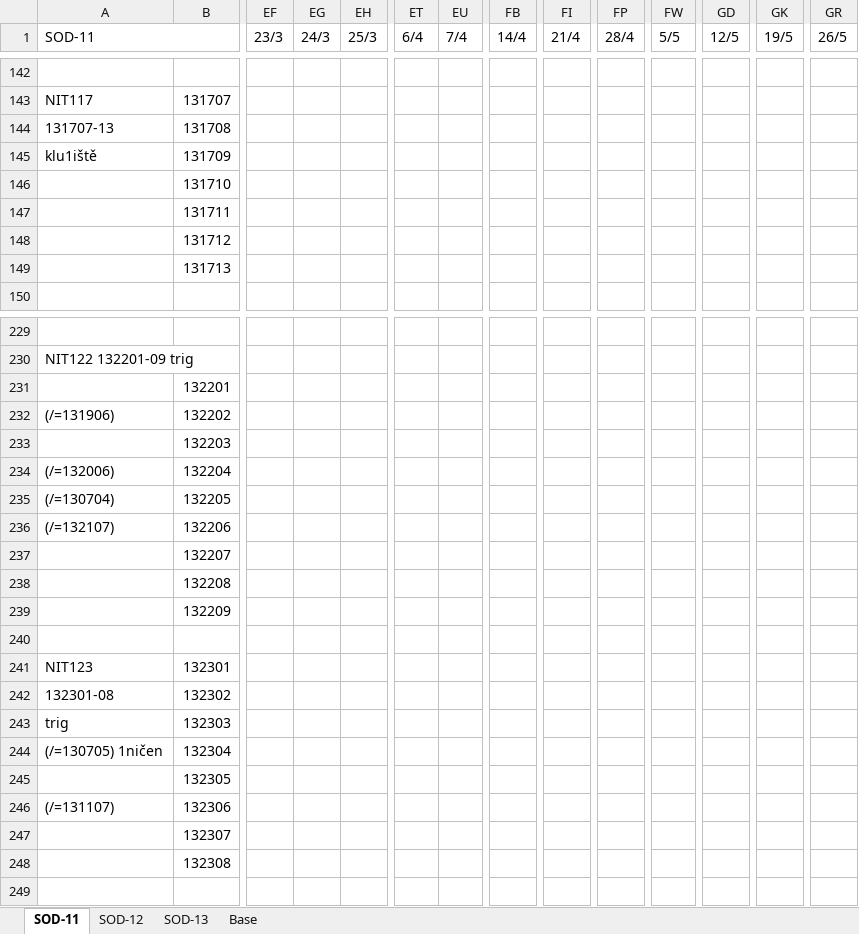
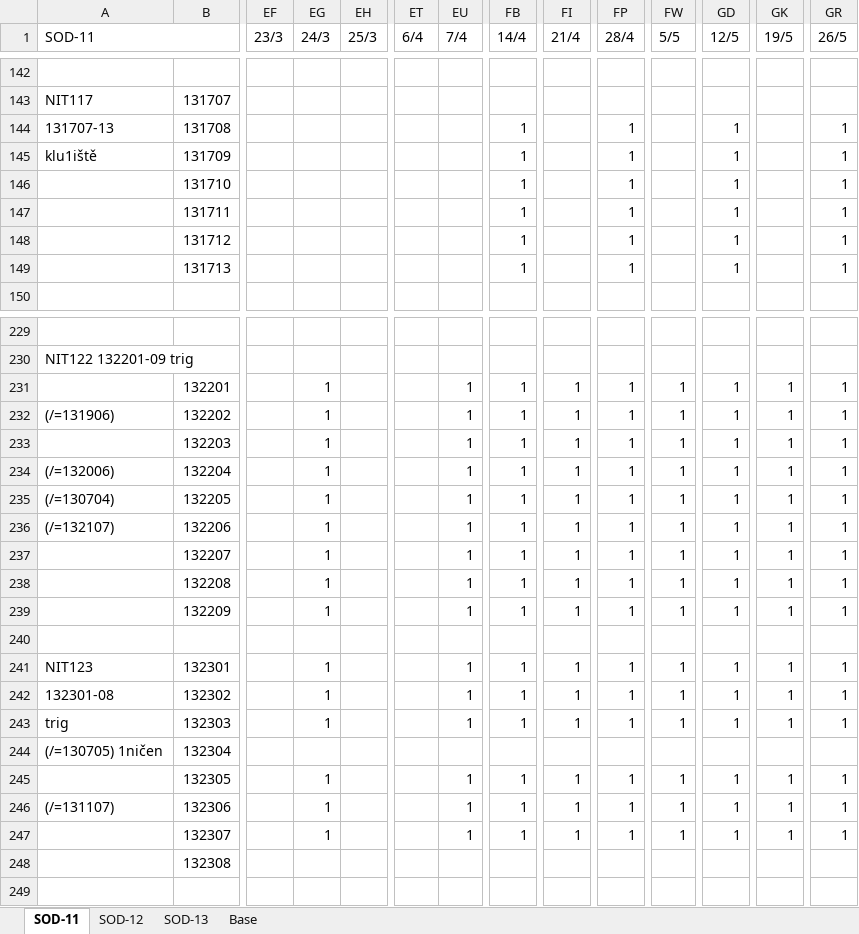
Before and after one commit to VidKein/Geo-assistant-v1.0, an Excel workbook: xlsx/Jobs_kalendar.xlsx, sheet SOD-11, drawn as a sheet; only a part is shown, gaps mark what is left out; values as stored, in another font and other column widths than the file's, no cell formats; charts and pictures and conditional formats not drawn; the diff covers the shown part only; the diff names each change by its address in the sheet, - before the commit and + after, or states it on an @@ line.

```diff
--- a/xlsx/Jobs_kalendar.xlsx (sheet SOD-11)
+++ b/xlsx/Jobs_kalendar.xlsx (sheet SOD-11)
-FB144:FB149 (14/4): (empty)
+FB144:FB149 (14/4): 1
-FP144:FP149 (28/4): (empty)
+FP144:FP149 (28/4): 1
-GD144:GD149 (12/5): (empty)
+GD144:GD149 (12/5): 1
-GR144:GR149 (26/5): (empty)
+GR144:GR149 (26/5): 1
-EG231:EG239 (24/3): (empty)
+EG231:EG239 (24/3): 1
-EU231:EU239 (7/4): (empty)
+EU231:EU239 (7/4): 1
-FB231:FB239 (14/4): (empty)
+FB231:FB239 (14/4): 1
-FI231:FI239 (21/4): (empty)
+FI231:FI239 (21/4): 1
-FP231:FP239 (28/4): (empty)
+FP231:FP239 (28/4): 1
-FW231:FW239 (5/5): (empty)
+FW231:FW239 (5/5): 1
-GD231:GD239 (12/5): (empty)
+GD231:GD239 (12/5): 1
-GK231:GK239 (19/5): (empty)
+GK231:GK239 (19/5): 1
-GR231:GR239 (26/5): (empty)
+GR231:GR239 (26/5): 1
-EG241:EG243 (24/3): (empty)
+EG241:EG243 (24/3): 1
-EU241:EU243 (7/4): (empty)
+EU241:EU243 (7/4): 1
-FB241:FB243 (14/4): (empty)
+FB241:FB243 (14/4): 1
-FI241:FI243 (21/4): (empty)
+FI241:FI243 (21/4): 1
-FP241:FP243 (28/4): (empty)
+FP241:FP243 (28/4): 1
-FW241:FW243 (5/5): (empty)
+FW241:FW243 (5/5): 1
-GD241:GD243 (12/5): (empty)
+GD241:GD243 (12/5): 1
-GK241:GK243 (19/5): (empty)
+GK241:GK243 (19/5): 1
-GR241:GR243 (26/5): (empty)
+GR241:GR243 (26/5): 1
-EG245:EG247 (24/3): (empty)
+EG245:EG247 (24/3): 1
-EU245:EU247 (7/4): (empty)
+EU245:EU247 (7/4): 1
-FB245:FB247 (14/4): (empty)
+FB245:FB247 (14/4): 1
-FI245:FI247 (21/4): (empty)
+FI245:FI247 (21/4): 1
-FP245:FP247 (28/4): (empty)
+FP245:FP247 (28/4): 1
-FW245:FW247 (5/5): (empty)
+FW245:FW247 (5/5): 1
-GD245:GD247 (12/5): (empty)
+GD245:GD247 (12/5): 1
-GK245:GK247 (19/5): (empty)
+GK245:GK247 (19/5): 1
-GR245:GR247 (26/5): (empty)
+GR245:GR247 (26/5): 1
```
Also changed, not shown: 570 edited cells elsewhere in this sheet, cell formats, 1 other file.
